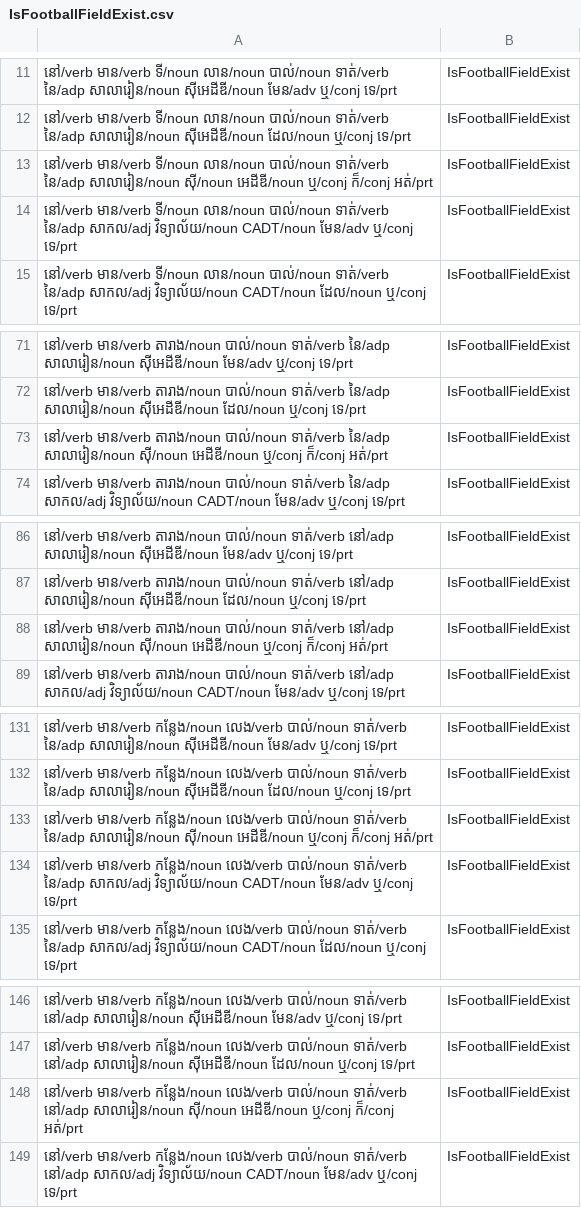
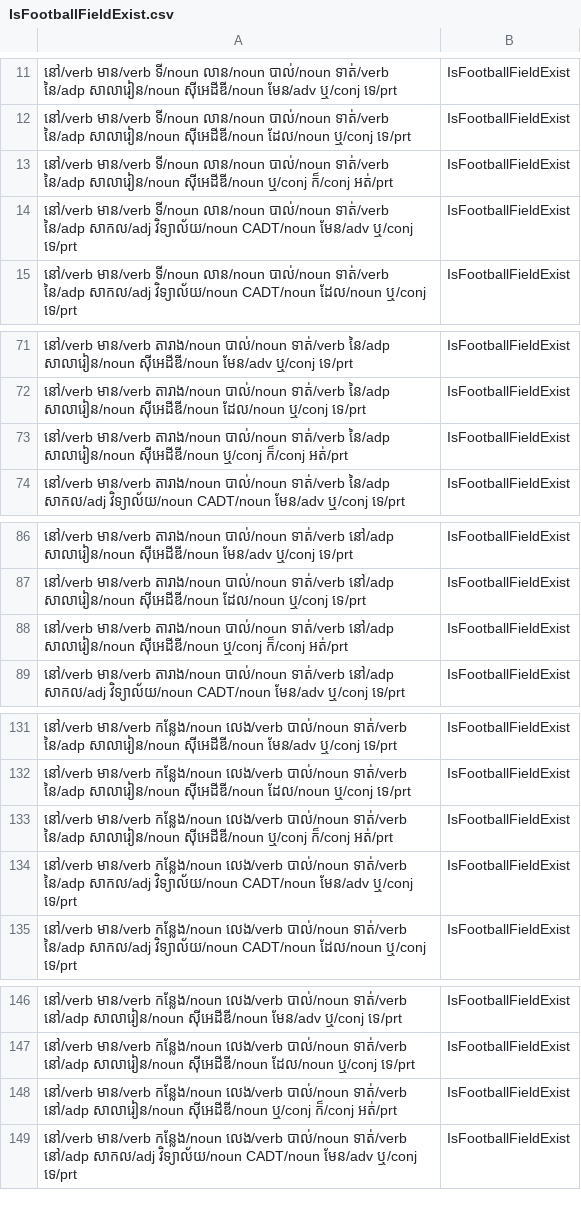
Before and after one commit to IcyTempest/G1---Intent_classification-Group, a CSV file: POS/IsFootballFieldExist.csv, drawn as a sheet; only a part is shown, gaps mark what is left out; the diff covers the shown part only; the diff names each change by its address in the sheet, - before the commit and + after, or states it on an @@ line.

```diff
--- a/POS/IsFootballFieldExist.csv
+++ b/POS/IsFootballFieldExist.csv
-A13: …នៃ/adp សាលារៀន/noun សុី/noun អេដីឌី/noun ឬ/conj ក៏/conj…
+A13: …នៃ/adp សាលារៀន/noun សុីអេដីឌី/noun ឬ/conj ក៏/conj…
-A73: …នៃ/adp សាលារៀន/noun សុី/noun អេដីឌី/noun ឬ/conj ក៏/conj…
+A73: …នៃ/adp សាលារៀន/noun សុីអេដីឌី/noun ឬ/conj ក៏/conj…
-A88: …នៅ/adp សាលារៀន/noun សុី/noun អេដីឌី/noun ឬ/conj ក៏/conj…
+A88: …នៅ/adp សាលារៀន/noun សុីអេដីឌី/noun ឬ/conj ក៏/conj…
-A133: …នៃ/adp សាលារៀន/noun សុី/noun អេដីឌី/noun ឬ/conj ក៏/conj…
+A133: …នៃ/adp សាលារៀន/noun សុីអេដីឌី/noun ឬ/conj ក៏/conj…
-A148: …នៅ/adp សាលារៀន/noun សុី/noun អេដីឌី/noun ឬ/conj ក៏/conj…
+A148: …នៅ/adp សាលារៀន/noun សុីអេដីឌី/noun ឬ/conj ក៏/conj…
```
Also changed, not shown: 25 edited cells elsewhere in this file, POS/AskAboutStudyHour.csv, POS/FindClubRoom.csv, 9 other files.
